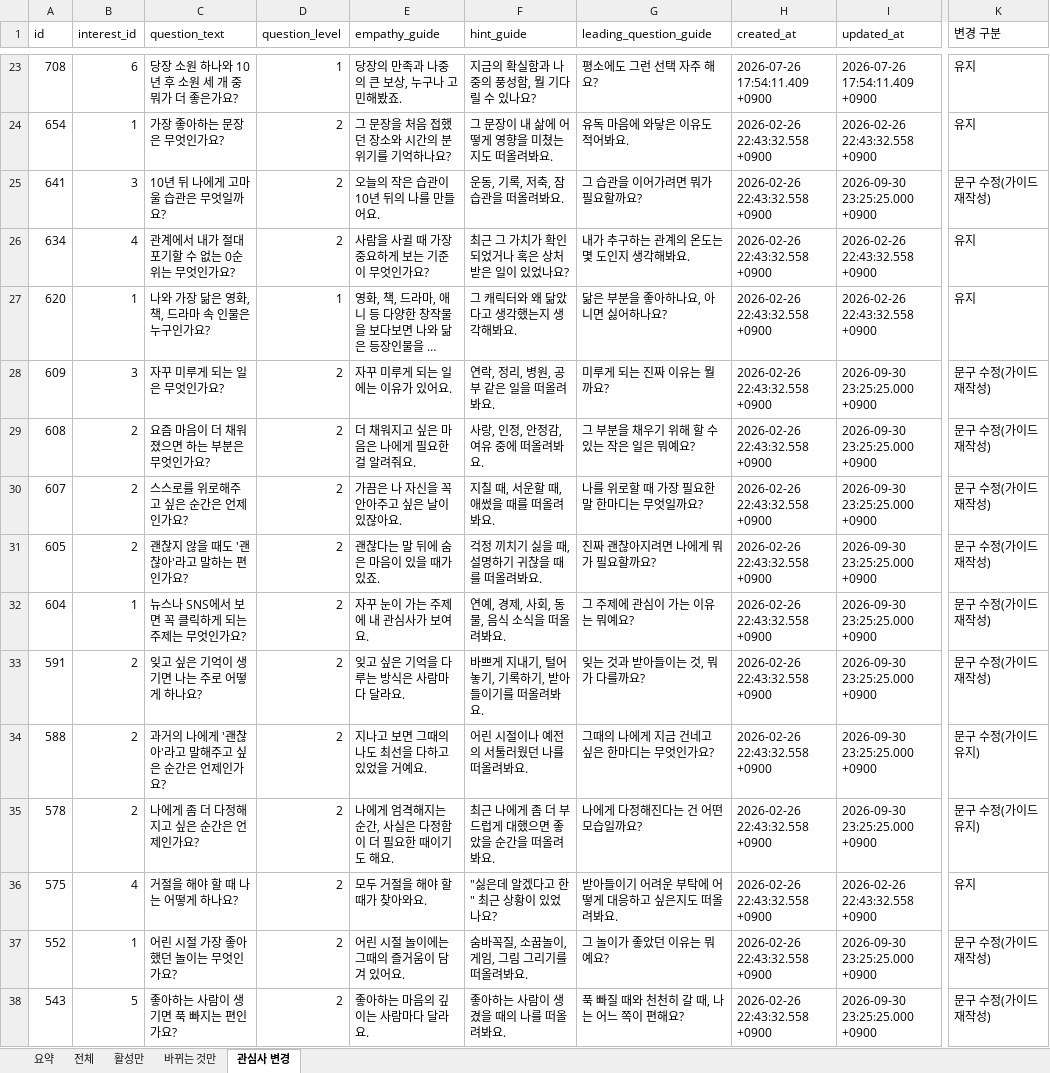
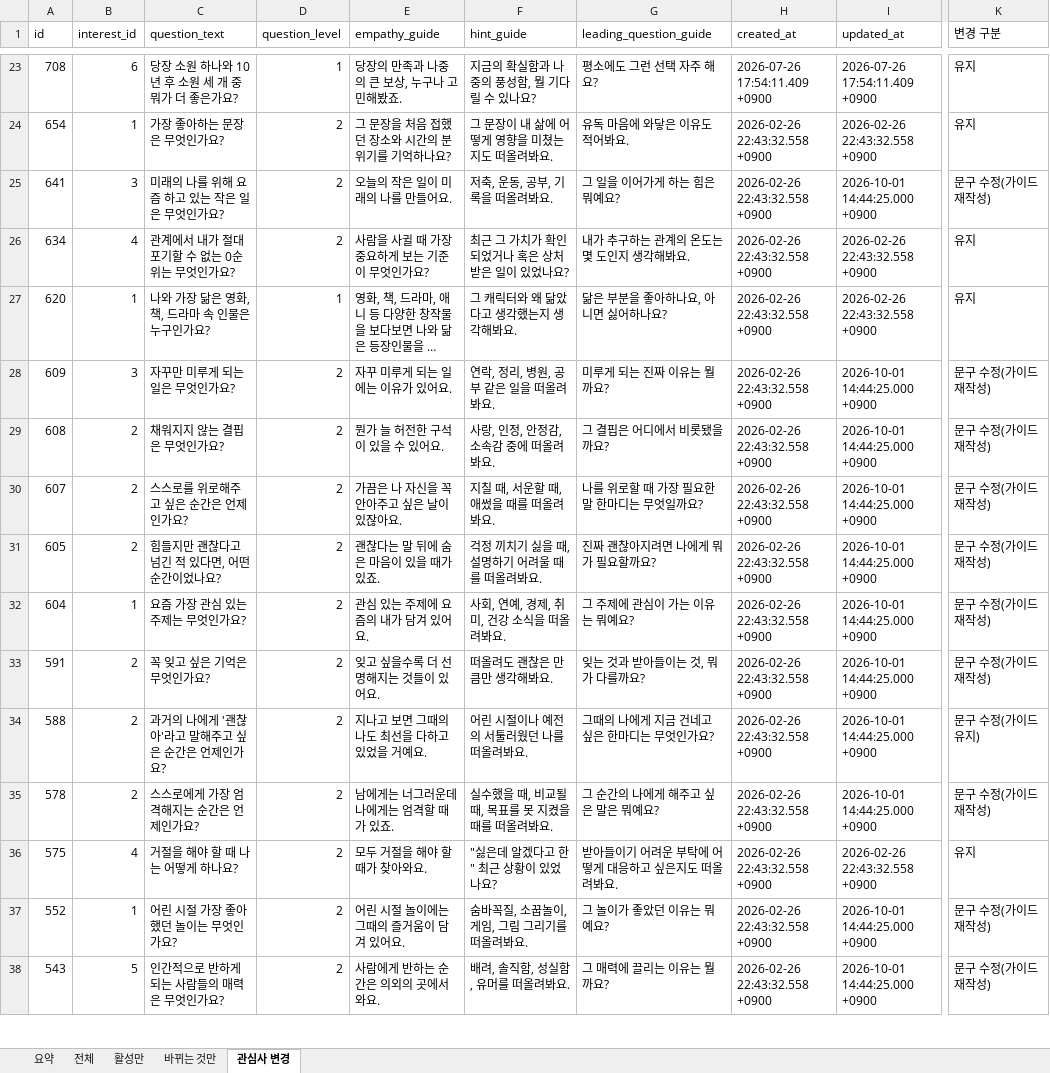
Before and after one commit to ahnhyun3921-alt/questions, an Excel workbook: output/daily_questions_revised.xlsx, sheet 관심사 변경, drawn as a sheet; only a part is shown, gaps mark what is left out; long unchanged cells end in …; values as stored, in another font and other column widths than the file's, no borders; the diff covers the shown part only; the diff names each change by its address in the sheet, - before the commit and + after, or states it on an @@ line.

```diff
--- a/output/daily_questions_revised.xlsx (sheet 관심사 변경)
+++ b/output/daily_questions_revised.xlsx (sheet 관심사 변경)
-C25 (question_text): 10년 뒤 나에게 고마울 습관은 무엇일까요?
+C25 (question_text): 미래의 나를 위해 요즘 하고 있는 작은 일은 무엇인가요?
-E25 (empathy_guide): 오늘의 작은 습관이 10년 뒤의 나를 만들어요.
+E25 (empathy_guide): 오늘의 작은 일이 미래의 나를 만들어요.
-F25 (hint_guide): 운동, 기록, 저축, 잠 습관을 떠올려봐요.
+F25 (hint_guide): 저축, 운동, 공부, 기록을 떠올려봐요.
-G25 (leading_question_guide): 그 습관을 이어가려면 뭐가 필요할까요?
+G25 (leading_question_guide): 그 일을 이어가게 하는 힘은 뭐예요?
-I25 (updated_at): 2026-09-30 23:25:25.000 +0900
+I25 (updated_at): 2026-10-01 14:44:25.000 +0900
-C28 (question_text): 자꾸 미루게 되는 일은 무엇인가요?
+C28 (question_text): 자꾸만 미루게 되는 일은 무엇인가요?
-I28:I35 (updated_at): 2026-09-30 23:25:25.000 +0900
+I28:I35 (updated_at): 2026-10-01 14:44:25.000 +0900
-C29 (question_text): 요즘 마음이 더 채워졌으면 하는 부분은 무엇인가요?
+C29 (question_text): 채워지지 않는 결핍은 무엇인가요?
-E29 (empathy_guide): 더 채워지고 싶은 마음은 나에게 필요한 걸 알려줘요.
+E29 (empathy_guide): 뭔가 늘 허전한 구석이 있을 수 있어요.
-F29 (hint_guide): 사랑, 인정, 안정감, 여유 중에 떠올려봐요.
+F29 (hint_guide): 사랑, 인정, 안정감, 소속감 중에 떠올려봐요.
-G29 (leading_question_guide): 그 부분을 채우기 위해 할 수 있는 작은 일은 뭐예요?
+G29 (leading_question_guide): 그 결핍은 어디에서 비롯됐을까요?
-C31 (question_text): 괜찮지 않을 때도 '괜찮아'라고 말하는 편인가요?
+C31 (question_text): 힘들지만 괜찮다고 넘긴 적 있다면, 어떤 순간이었나요?
-F31 (hint_guide): 걱정 끼치기 싫을 때, 설명하기 귀찮을 때를 떠올려봐요.
+F31 (hint_guide): 걱정 끼치기 싫을 때, 설명하기 어려울 때를 떠올려봐요.
-C32 (question_text): 뉴스나 SNS에서 보면 꼭 클릭하게 되는 주제는 무엇인가요?
+C32 (question_text): 요즘 가장 관심 있는 주제는 무엇인가요?
-E32 (empathy_guide): 자꾸 눈이 가는 주제에 내 관심사가 보여요.
+E32 (empathy_guide): 관심 있는 주제에 요즘의 내가 담겨 있어요.
-F32 (hint_guide): 연예, 경제, 사회, 동물, 음식 소식을 떠올려봐요.
+F32 (hint_guide): 사회, 연예, 경제, 취미, 건강 소식을 떠올려봐요.
-C33 (question_text): 잊고 싶은 기억이 생기면 나는 주로 어떻게 하나요?
+C33 (question_text): 꼭 잊고 싶은 기억은 무엇인가요?
-E33 (empathy_guide): 잊고 싶은 기억을 다루는 방식은 사람마다 달라요.
+E33 (empathy_guide): 잊고 싶을수록 더 선명해지는 것들이 있어요.
-F33 (hint_guide): 바쁘게 지내기, 털어놓기, 기록하기, 받아들이기를 떠올려봐요.
+F33 (hint_guide): 떠올려도 괜찮은 만큼만 생각해봐요.
-C35 (question_text): 나에게 좀 더 다정해지고 싶은 순간은 언제인가요?
+C35 (question_text): 스스로에게 가장 엄격해지는 순간은 언제인가요?
-E35 (empathy_guide): 나에게 엄격해지는 순간, 사실은 다정함이 더 필요한 때이기도 해요.
+E35 (empathy_guide): 남에게는 너그러운데 나에게는 엄격할 때가 있죠.
-F35 (hint_guide): 최근 나에게 좀 더 부드럽게 대했으면 좋았을 순간을 떠올려봐요.
+F35 (hint_guide): 실수했을 때, 비교될 때, 목표를 못 지켰을 때를 떠올려봐요.
-G35 (leading_question_guide): 나에게 다정해진다는 건 어떤 모습일까요?
+G35 (leading_question_guide): 그 순간의 나에게 해주고 싶은 말은 뭐예요?
-K35 (변경 구분): 문구 수정(가이드 유지)
+K35 (변경 구분): 문구 수정(가이드 재작성)
-I37:I38 (updated_at): 2026-09-30 23:25:25.000 +0900
+I37:I38 (updated_at): 2026-10-01 14:44:25.000 +0900
-C38 (question_text): 좋아하는 사람이 생기면 푹 빠지는 편인가요?
+C38 (question_text): 인간적으로 반하게 되는 사람들의 매력은 무엇인가요?
-E38 (empathy_guide): 좋아하는 마음의 깊이는 사람마다 달라요.
+E38 (empathy_guide): 사람에게 반하는 순간은 의외의 곳에서 와요.
-F38 (hint_guide): 좋아하는 사람이 생겼을 때의 나를 떠올려봐요.
+F38 (hint_guide): 배려, 솔직함, 성실함, 유머를 떠올려봐요.
-G38 (leading_question_guide): 푹 빠질 때와 천천히 갈 때, 나는 어느 쪽이 편해요?
+G38 (leading_question_guide): 그 매력에 끌리는 이유는 뭘까요?
```
Also changed, not shown: 47 edited cells elsewhere in this sheet, sheet 바뀌는 것만, sheet 전체, sheet 활성만, sheet 요약, output/final_questions.xlsx, output/나답_질문_수정본_신규.xlsx, 21 other files.
